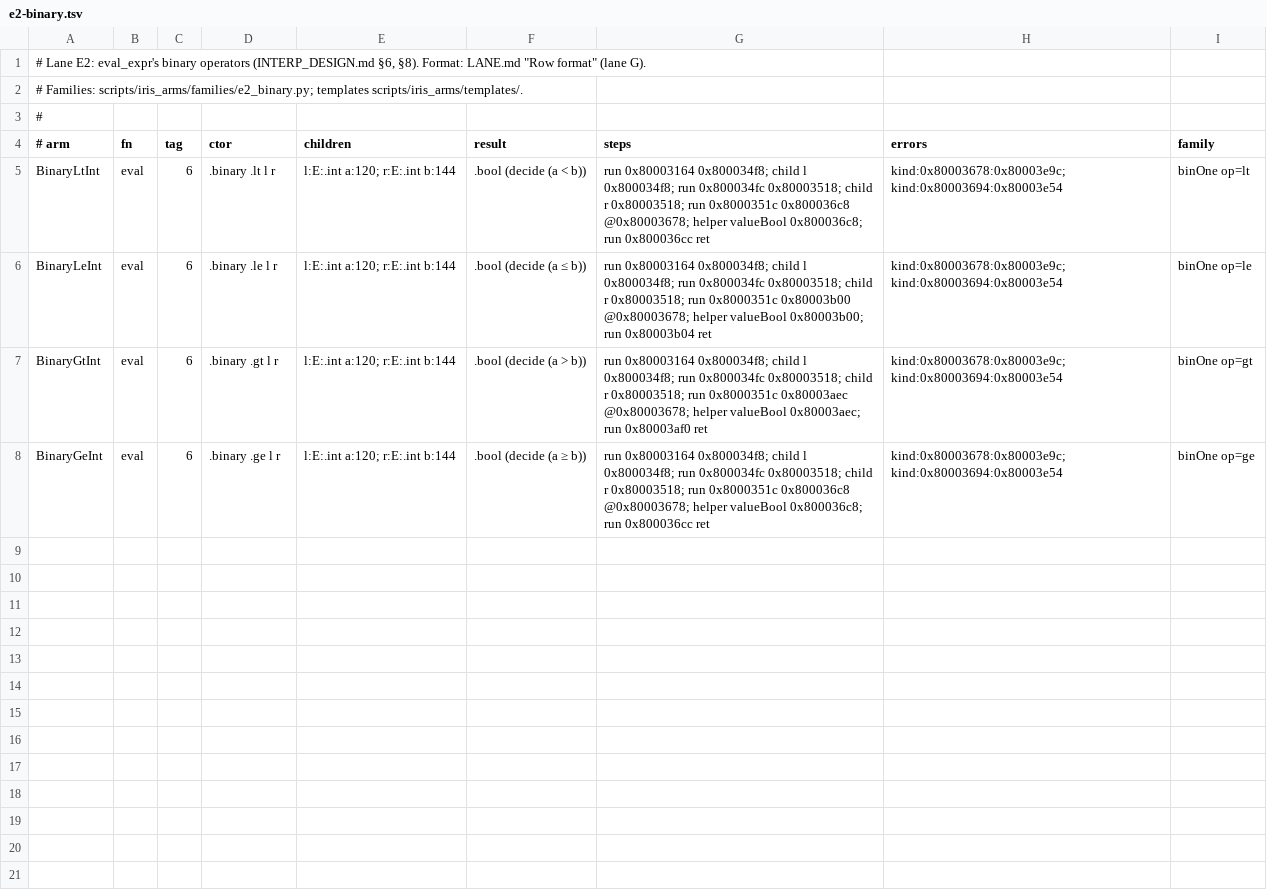
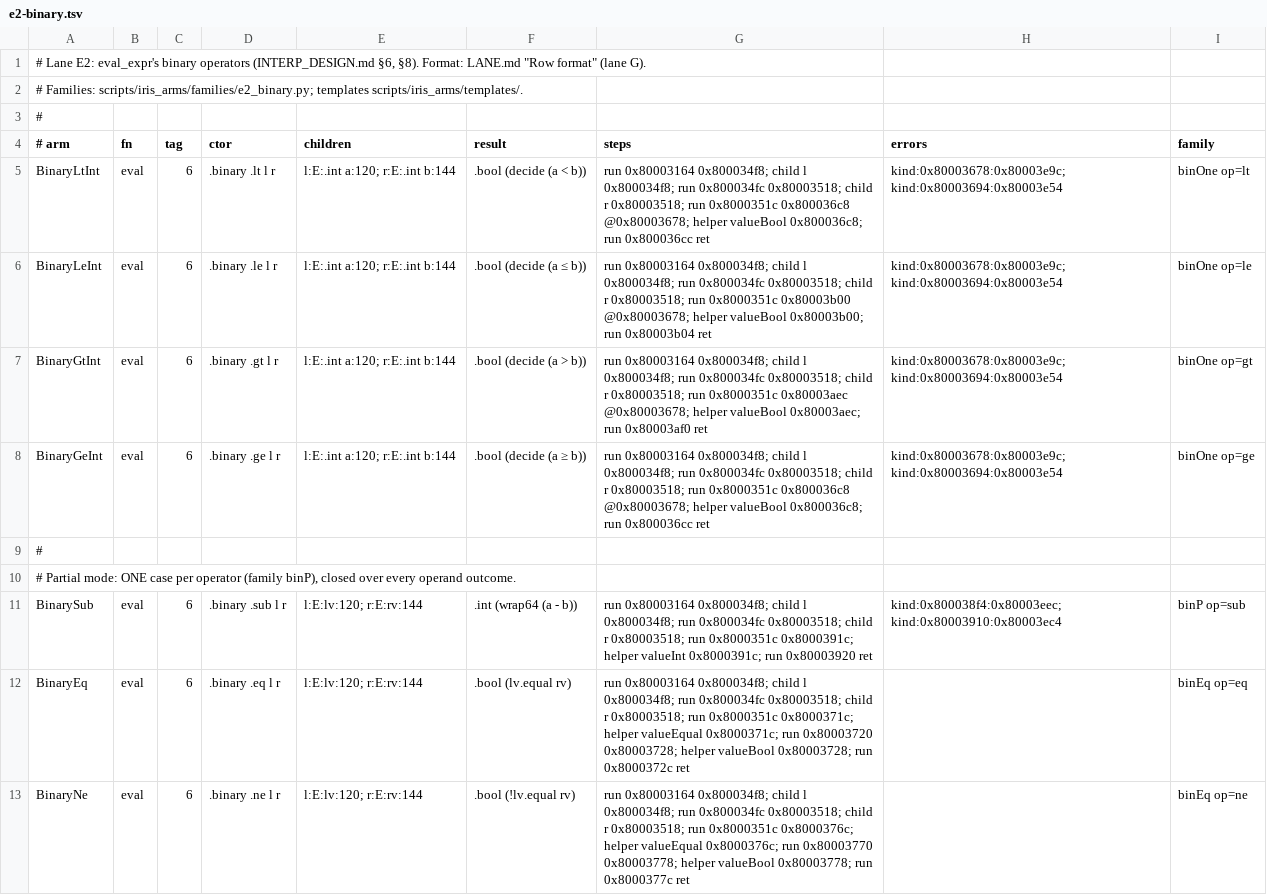
Before and after one commit to BasisResearch/ship-your-interpreter, a TSV file: scripts/iris_arms/arms.d/e2-binary.tsv, drawn as a sheet.

```diff
--- a/scripts/iris_arms/arms.d/e2-binary.tsv
+++ b/scripts/iris_arms/arms.d/e2-binary.tsv
@@ -8 +8,6 @@ BinaryGtInt	eval	6	.binary .gt l r	l:E:.int a:120; r:E:.int b:144	.bool (decide
 BinaryGeInt	eval	6	.binary .ge l r	l:E:.int a:120; r:E:.int b:144	.bool (decide (a ≥ b))	run 0x80003164 0x800034f8; child l 0x800034f8; run 0x800034fc 0x80003518; child r 0x80003518; run 0x8000351c 0x800036c8 @0x80003678; helper valueBool 0x800036c8; run 0x800036cc ret	kind:0x80003678:0x80003e9c; kind:0x80003694:0x80003e54	binOne op=ge
+#
+# Partial mode: ONE case per operator (family binP), closed over every operand outcome.
+BinarySub	eval	6	.binary .sub l r	l:E:lv:120; r:E:rv:144	.int (wrap64 (a - b))	run 0x80003164 0x800034f8; child l 0x800034f8; run 0x800034fc 0x80003518; child r 0x80003518; run 0x8000351c 0x8000391c; helper valueInt 0x8000391c; run 0x80003920 ret	kind:0x800038f4:0x80003eec; kind:0x80003910:0x80003ec4	binP op=sub
+BinaryEq	eval	6	.binary .eq l r	l:E:lv:120; r:E:rv:144	.bool (lv.equal rv)	run 0x80003164 0x800034f8; child l 0x800034f8; run 0x800034fc 0x80003518; child r 0x80003518; run 0x8000351c 0x8000371c; helper valueEqual 0x8000371c; run 0x80003720 0x80003728; helper valueBool 0x80003728; run 0x8000372c ret		binEq op=eq
+BinaryNe	eval	6	.binary .ne l r	l:E:lv:120; r:E:rv:144	.bool (!lv.equal rv)	run 0x80003164 0x800034f8; child l 0x800034f8; run 0x800034fc 0x80003518; child r 0x80003518; run 0x8000351c 0x8000376c; helper valueEqual 0x8000376c; run 0x80003770 0x80003778; helper valueBool 0x80003778; run 0x8000377c ret		binEq op=ne
```
Also changed, not shown: 17 other files.
